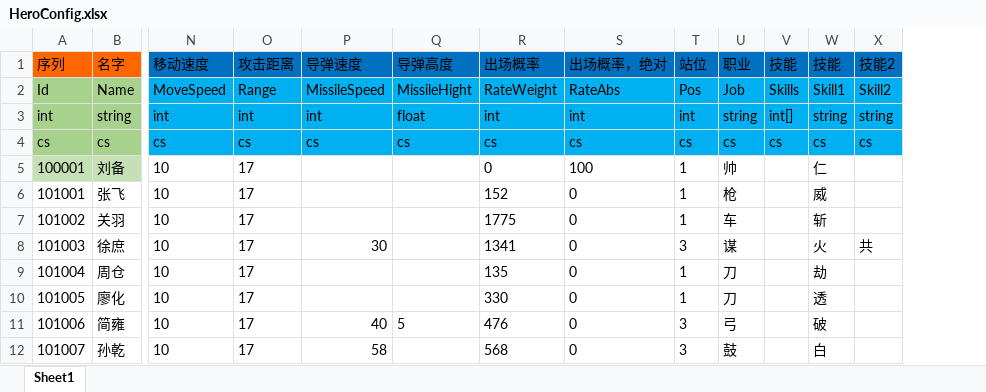
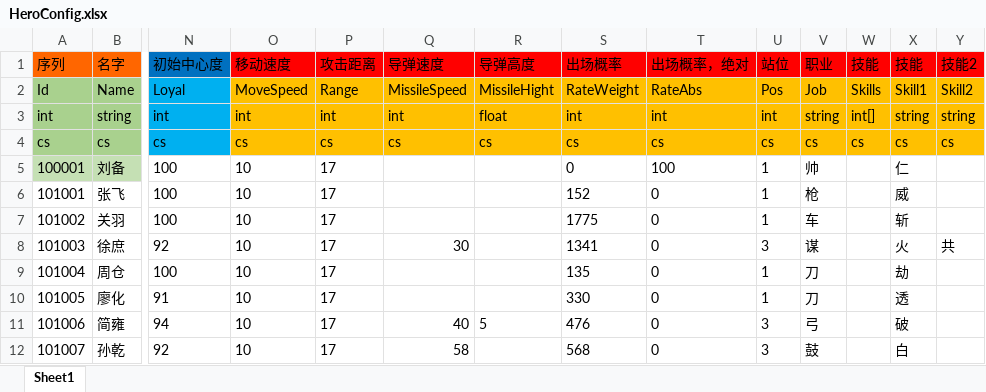
Before and after one commit to realeternia/SanKingdom, an Excel workbook: Design/config/HeroConfig.xlsx, sheet Sheet1, drawn as a sheet; only a part is shown, gaps mark what is left out; values as stored, in another font and other column widths than the file's, no borders; conditional formats not drawn; addresses are those after the commit; the diff names each change by its address in the sheet, - before the commit and + after, or states it on an @@ line.

Commit message:
feat(英雄系统): 完善英雄招募逻辑和忠诚度机制
- 新增GetRecruitableHeroList方法获取可招募英雄列表
- 实现英雄忠诚度衰减和招募成功率计算
- 添加SetRoundForRecruit方法处理英雄招募回合
- 修改ExecuteCityUseHero支持不同状态英雄的招募
- 优化野生英雄和捕获英雄的招募流程

```diff
--- a/Design/config/HeroConfig.xlsx (sheet Sheet1)
+++ b/Design/config/HeroConfig.xlsx (sheet Sheet1)
+column N (初始中心度), rows 2-12: Loyal | int | cs | 100 | 100 | 100 | 92 | 100 | 91 | 94 | 92
-O1:Y1 fill: #0070C0
+O1:Y1 fill: #FF0000
-O2:Y4 fill: #00B0F0
+O2:Y4 fill: #FFC000
```
Also changed, not shown: 6 other files.
